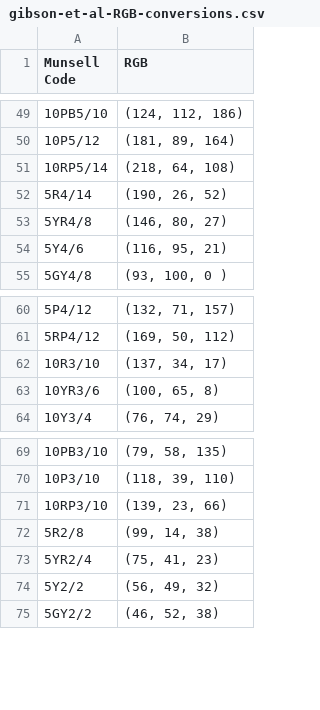
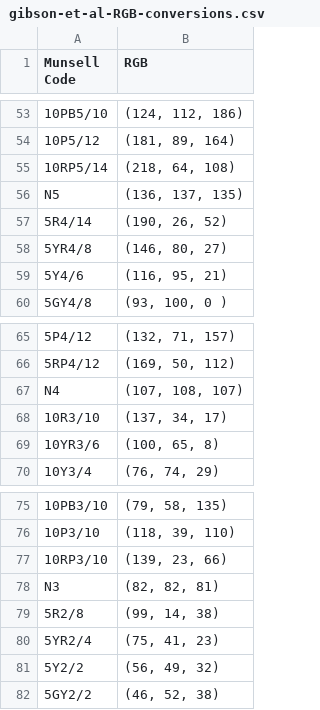
Before and after one commit to hawkrobe/color-ref, a CSV file: data/colors/gibson-et-al-RGB-conversions.csv, drawn as a sheet; only a part is shown, gaps mark what is left out; the diff covers the shown part only; the diff names each change by its address in the sheet, - before the commit and + after, or states it on an @@ line.

```diff
--- a/data/colors/gibson-et-al-RGB-conversions.csv
+++ b/data/colors/gibson-et-al-RGB-conversions.csv
+row 56: N5 | (136, 137, 135)
+row 67: N4 | (107, 108, 107)
+row 78: N3 | (82, 82, 81)
```
Also changed, not shown: 5 added rows and 1 removed row elsewhere in this file, data/colors/gibson-et-al-RGB-conversions-munsell-sorted-V1.csv, 6 other files.
